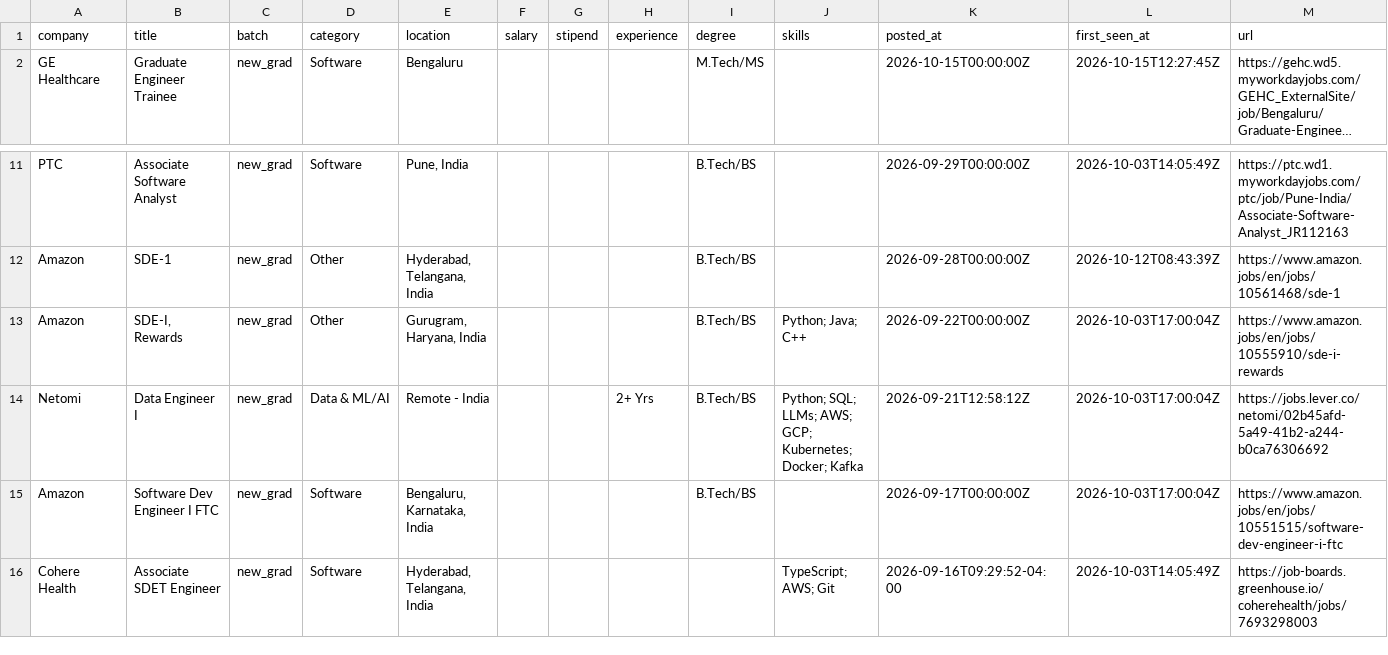
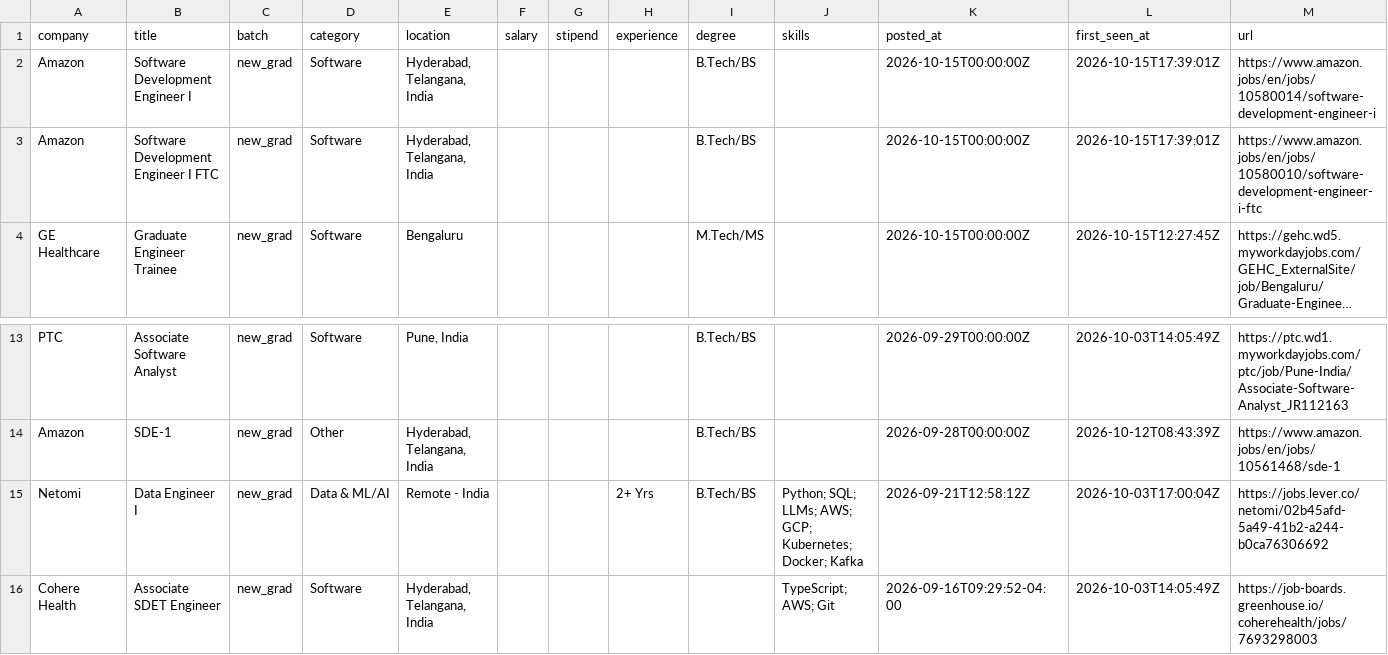
Before and after one commit to Rohan-droid7341/job-for-freshers, a CSV file: data/jobs.csv, drawn as a sheet; only a part is shown, gaps mark what is left out; long unchanged cells end in …; removed rows and columns are numbered as before the commit, all else as after; the diff names each change by its address in the sheet, - before the commit and + after, or states it on an @@ line.

```diff
--- a/data/jobs.csv
+++ b/data/jobs.csv
+row 2: Amazon | Software Development Engineer I | new_grad | Software | Hyderabad, Telangana, India |  |  |  | B.Tech/BS |  | 2026-10-15T00:00:00Z | 2026-10-15T17:39:01Z | https://www.amazon.jobs/en/jobs/10580014/software-development-engineer-i
+row 3: Amazon | Software Development Engineer I FTC | new_grad | Software | Hyderabad, Telangana, India |  |  |  | B.Tech/BS |  | 2026-10-15T00:00:00Z | 2026-10-15T17:39:01Z | https://www.amazon.jobs/en/jobs/10580010/software-development-engineer-i-ftc
-row 13: Amazon | SDE-I, Rewards | new_grad | Other | Gurugram, Haryana, India |  |  |  | B.Tech/BS | Python; Java; C++ | 2026-09-22T00:00:00Z | 2026-10-03T17:00:04Z | https://www.amazon.jobs/en/jobs/10555910/sde-i-rewards
-row 15: Amazon | Software Dev Engineer I FTC | new_grad | Software | Bengaluru, Karnataka, India |  |  |  | B.Tech/BS |  | 2026-09-17T00:00:00Z | 2026-10-03T17:00:04Z | https://www.amazon.jobs/en/jobs/10551515/software-dev-engineer-i-ftc
```
Also changed, not shown: 14 other files.
